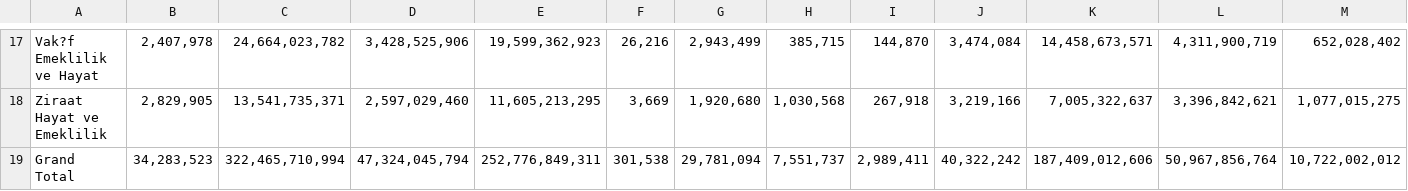
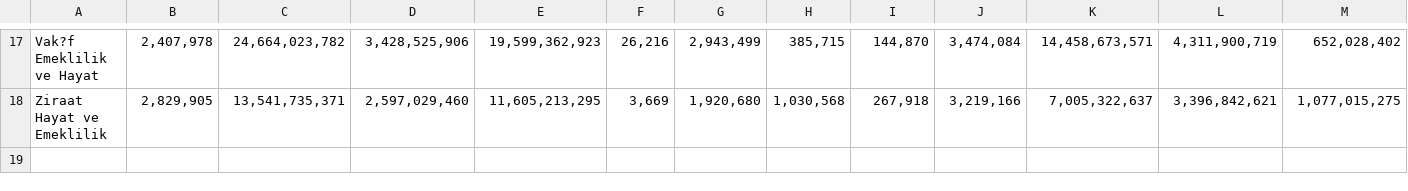
Before and after one commit to pjournal/mef03g-road-runner, a CSV file: BES-DATA/201710.csv, drawn as a sheet; only a part is shown, gaps mark what is left out; rows hold the shown columns only; the diff names each change by its address in the sheet, - before the commit and + after, or states it on an @@ line.

Commit message:
Add files via upload

```diff
--- a/BES-DATA/201710.csv
+++ b/BES-DATA/201710.csv
-row 19: Grand Total | 34,283,523 | 322,465,710,994 | 47,324,045,794 | 252,776,849,311 | 301,538 | 29,781,094 | 7,551,737 | 2,989,411 | 40,322,242 | 187,409,012,606 | 50,967,856,764 | 10,722,002,012
```
